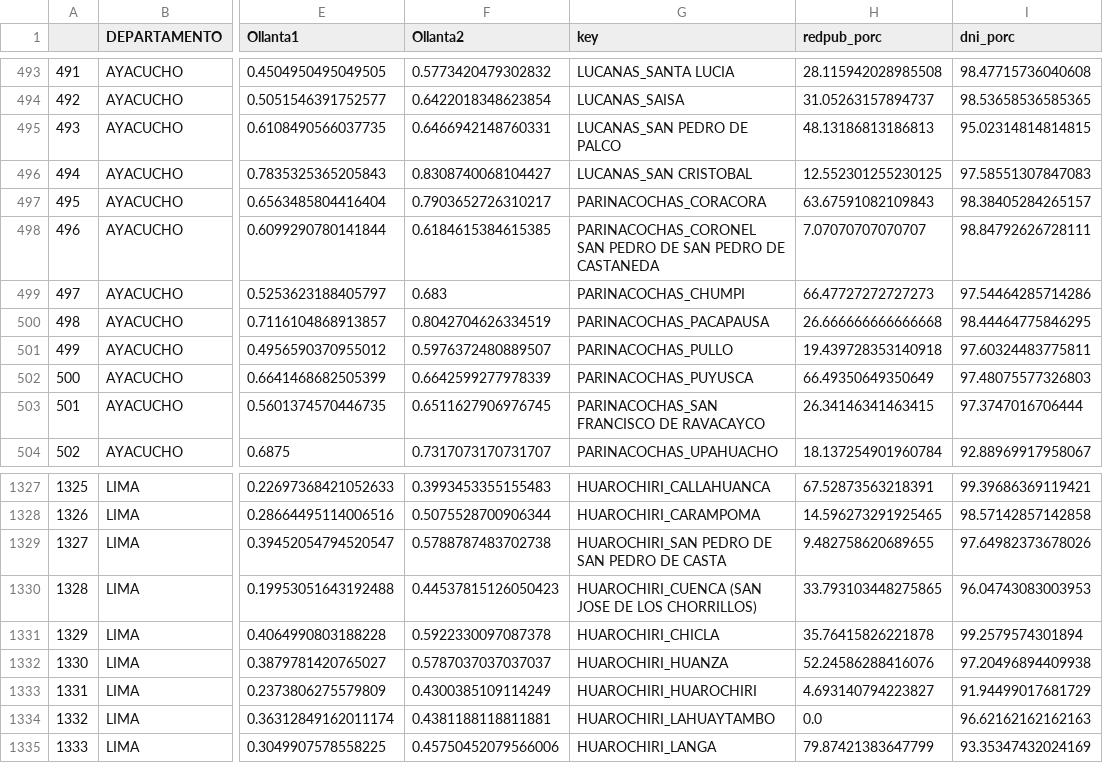
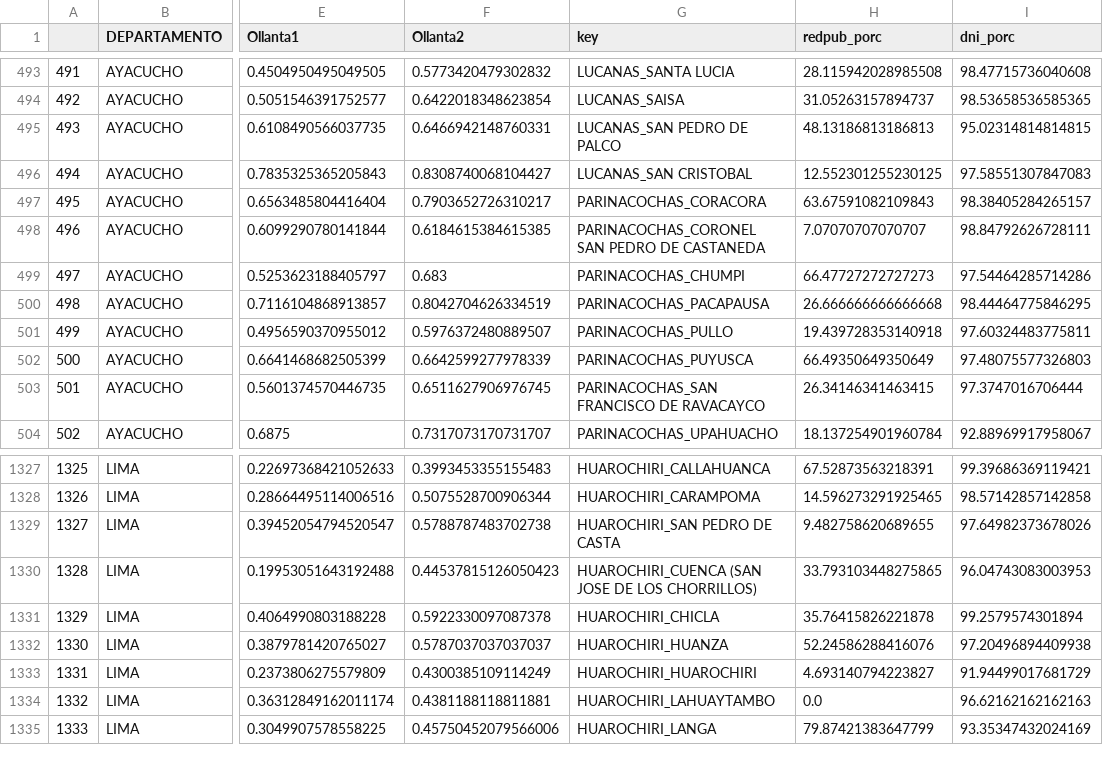
Before and after one commit to CAP-CoyunturasCriticas/BookMaps2011, a CSV file: data2011.csv, drawn as a sheet; only a part is shown, gaps mark what is left out; the diff names each change by its address in the sheet, - before the commit and + after, or states it on an @@ line.

```diff
--- a/data2011.csv
+++ b/data2011.csv
-G498 (key): …PEDRO DE SAN PEDRO DE CASTANEDA
+G498 (key): …PEDRO DE CASTANEDA
-G1329 (key): HUAROCHIRI_SAN PEDRO DE SAN PEDRO DE CASTA
+G1329 (key): HUAROCHIRI_SAN PEDRO DE CASTA
```
Also changed, not shown: 1 other file.
